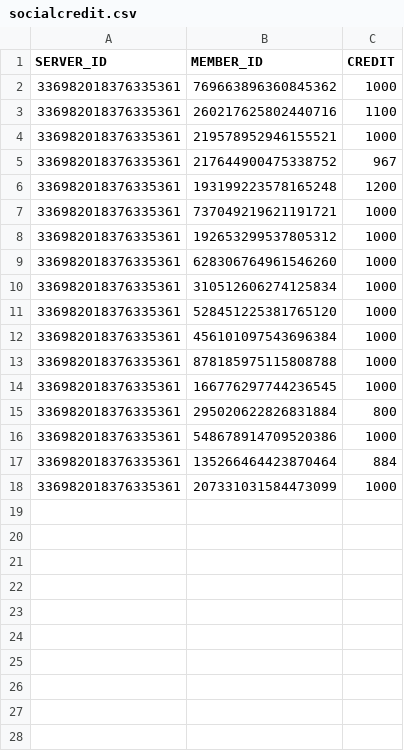
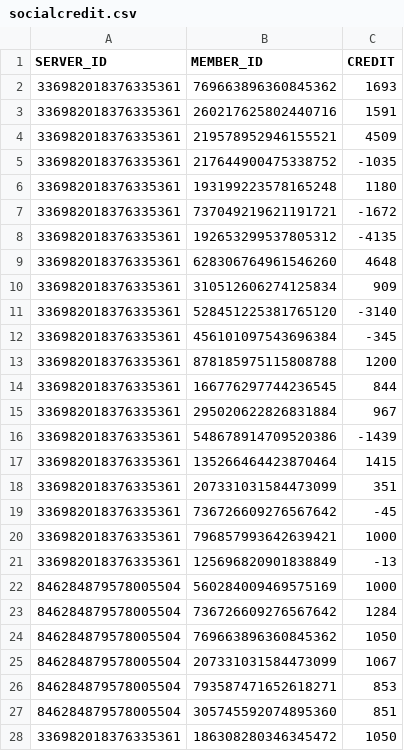
Before and after one commit to AlbinoGiraffe/albinobot, a CSV file: socialcredit.csv, drawn as a sheet; only a part is shown; the diff covers the shown part only.

```diff
--- a/socialcredit.csv
+++ b/socialcredit.csv
@@ -1,18 +1,28 @@
 SERVER_ID,MEMBER_ID,CREDIT
-336982018376335361,769663896360845362,1000
-336982018376335361,260217625802440716,1100
-336982018376335361,219578952946155521,1000
-336982018376335361,217644900475338752,967
-336982018376335361,193199223578165248,1200
-336982018376335361,737049219621191721,1000
-336982018376335361,192653299537805312,1000
-336982018376335361,628306764961546260,1000
-336982018376335361,310512606274125834,1000
-336982018376335361,528451225381765120,1000
-336982018376335361,456101097543696384,1000
-336982018376335361,878185975115808788,1000
-336982018376335361,166776297744236545,1000
-336982018376335361,295020622826831884,800
-336982018376335361,548678914709520386,1000
-336982018376335361,135266464423870464,884
-336982018376335361,207331031584473099,1000
+336982018376335361,769663896360845362,1693
+336982018376335361,260217625802440716,1591
+336982018376335361,219578952946155521,4509
+336982018376335361,217644900475338752,-1035
+336982018376335361,193199223578165248,1180
+336982018376335361,737049219621191721,-1672
+336982018376335361,192653299537805312,-4135
+336982018376335361,628306764961546260,4648
+336982018376335361,310512606274125834,909
+336982018376335361,528451225381765120,-3140
+336982018376335361,456101097543696384,-345
+336982018376335361,878185975115808788,1200
+336982018376335361,166776297744236545,844
+336982018376335361,295020622826831884,967
+336982018376335361,548678914709520386,-1439
+336982018376335361,135266464423870464,1415
+336982018376335361,207331031584473099,351
+336982018376335361,736726609276567642,-45
+336982018376335361,796857993642639421,1000
+336982018376335361,125696820901838849,-13
+846284879578005504,560284009469575169,1000
+846284879578005504,736726609276567642,1284
+846284879578005504,769663896360845362,1050
+846284879578005504,207331031584473099,1067
+846284879578005504,793587471652618271,853
+846284879578005504,305745592074895360,851
+336982018376335361,186308280346345472,1050
```
Also changed, not shown: 1 added row elsewhere in this file, roles.csv, stars.csv.
